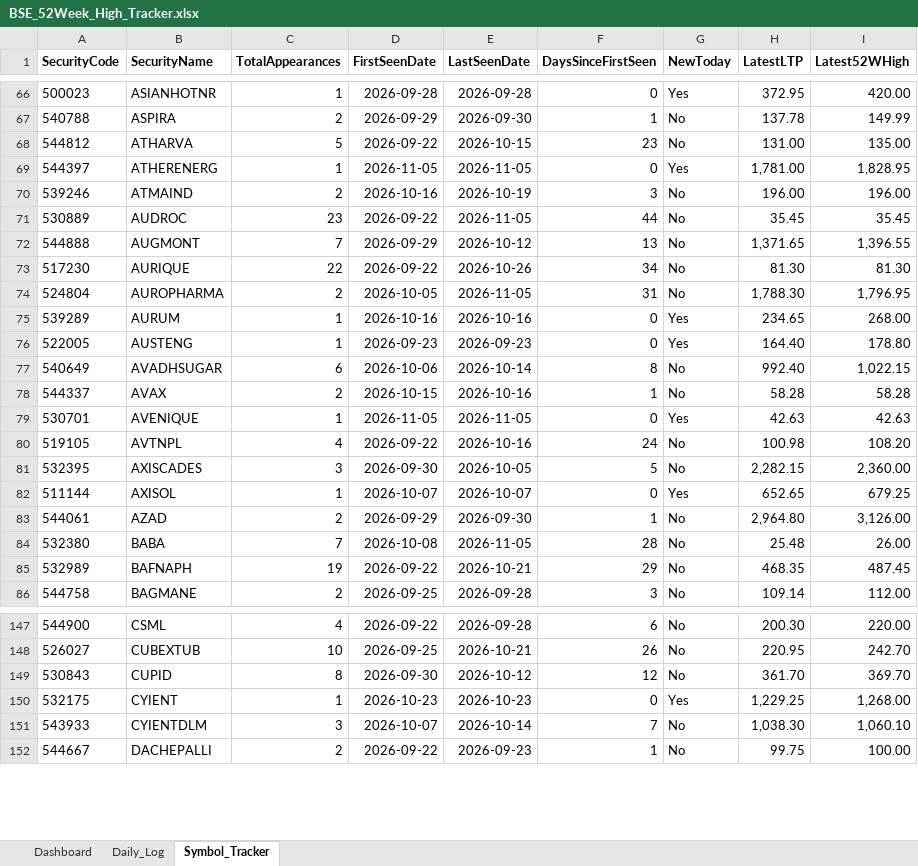
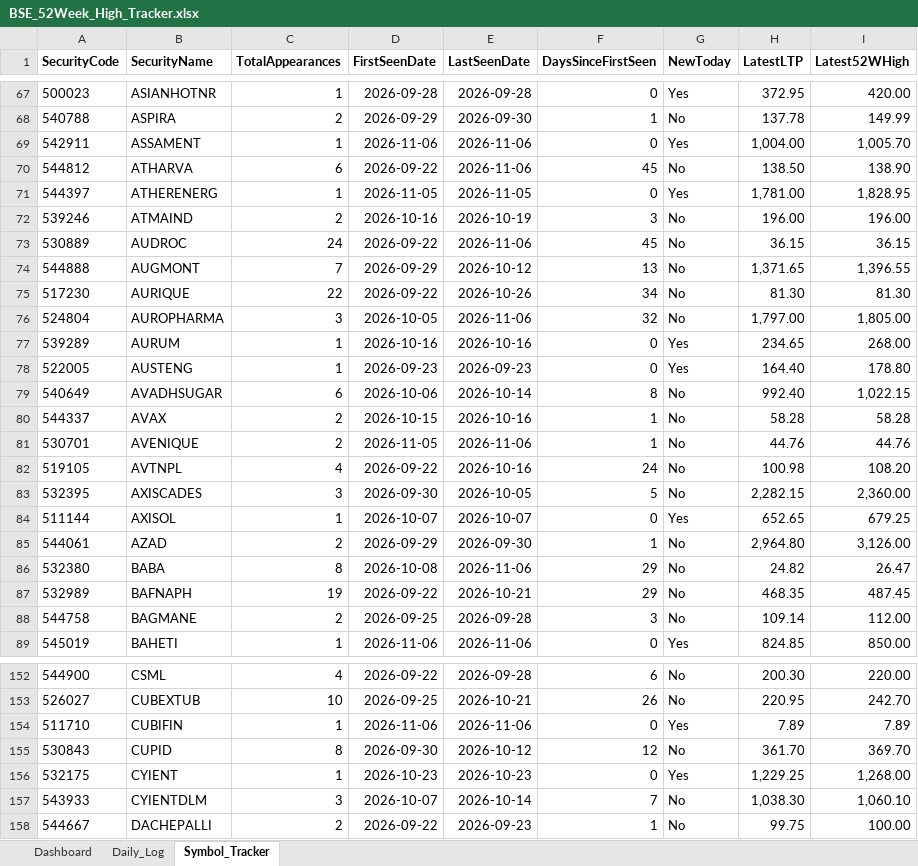
Before and after one commit to vinaybagri-jpg/52WHIGH, an Excel workbook: BSE_52Week_High_Tracker.xlsx, sheet Symbol_Tracker, drawn as a sheet; only a part is shown, gaps mark what is left out; values as stored, in another font and other column widths than the file's, no borders; addresses are those after the commit; the diff covers the shown part only; the diff names each change by its address in the sheet, - before the commit and + after, or states it on an @@ line.

```diff
--- a/BSE_52Week_High_Tracker.xlsx (sheet Symbol_Tracker)
+++ b/BSE_52Week_High_Tracker.xlsx (sheet Symbol_Tracker)
+row 69: 542911 | ASSAMENT | 1 | 2026-11-06 | 2026-11-06 | 0 | Yes | 1,004.00 | 1,005.70
-C70 (TotalAppearances): 5
+C70 (TotalAppearances): 6
-E70 (LastSeenDate): 2026-10-15
+E70 (LastSeenDate): 2026-11-06
-F70 (DaysSinceFirstSeen): 23
+F70 (DaysSinceFirstSeen): 45
-H70 (LatestLTP): 131.00
+H70 (LatestLTP): 138.50
-I70 (Latest52WHigh): 135.00
+I70 (Latest52WHigh): 138.90
-C73 (TotalAppearances): 23
+C73 (TotalAppearances): 24
-E73 (LastSeenDate): 2026-11-05
+E73 (LastSeenDate): 2026-11-06
-F73 (DaysSinceFirstSeen): 44
+F73 (DaysSinceFirstSeen): 45
-H73 (LatestLTP): 35.45
+H73 (LatestLTP): 36.15
-I73 (Latest52WHigh): 35.45
+I73 (Latest52WHigh): 36.15
-C76 (TotalAppearances): 2
+C76 (TotalAppearances): 3
-E76 (LastSeenDate): 2026-11-05
+E76 (LastSeenDate): 2026-11-06
-F76 (DaysSinceFirstSeen): 31
+F76 (DaysSinceFirstSeen): 32
-H76 (LatestLTP): 1,788.30
+H76 (LatestLTP): 1,797.00
-I76 (Latest52WHigh): 1,796.95
+I76 (Latest52WHigh): 1,805.00
-C81 (TotalAppearances): 1
+C81 (TotalAppearances): 2
-E81 (LastSeenDate): 2026-11-05
+E81 (LastSeenDate): 2026-11-06
-F81 (DaysSinceFirstSeen): 0
+F81 (DaysSinceFirstSeen): 1
-G81 (NewToday): Yes
+G81 (NewToday): No
-H81 (LatestLTP): 42.63
+H81 (LatestLTP): 44.76
-I81 (Latest52WHigh): 42.63
+I81 (Latest52WHigh): 44.76
-C86 (TotalAppearances): 7
+C86 (TotalAppearances): 8
-E86 (LastSeenDate): 2026-11-05
+E86 (LastSeenDate): 2026-11-06
-F86 (DaysSinceFirstSeen): 28
+F86 (DaysSinceFirstSeen): 29
-H86 (LatestLTP): 25.48
+H86 (LatestLTP): 24.82
-I86 (Latest52WHigh): 26.00
+I86 (Latest52WHigh): 26.47
+row 89: 545019 | BAHETI | 1 | 2026-11-06 | 2026-11-06 | 0 | Yes | 824.85 | 850.00
+row 154: 511710 | CUBIFIN | 1 | 2026-11-06 | 2026-11-06 | 0 | Yes | 7.89 | 7.89
```
Also changed, not shown: 19 added rows and 422 edited cells elsewhere in this sheet, sheet Daily_Log, sheet Dashboard, 3 other files.
